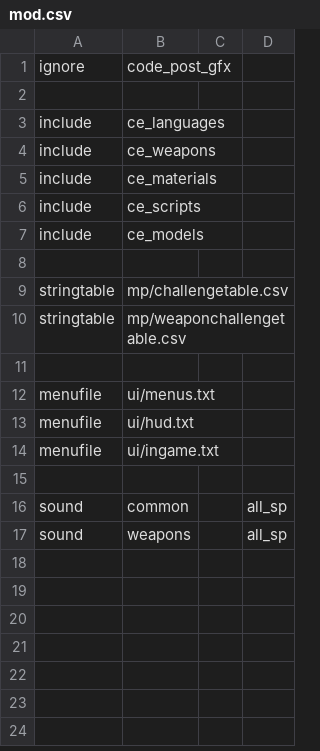
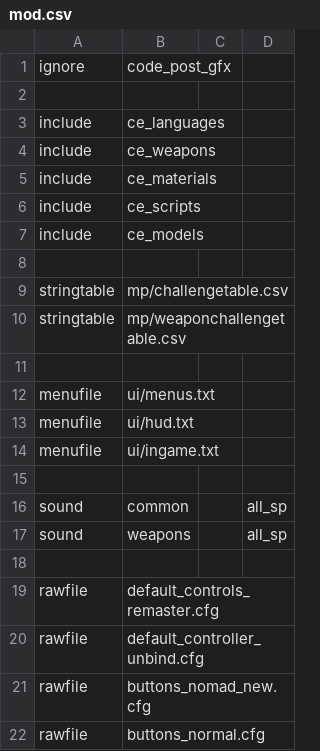
Before and after one commit to Martos/CampaignEnhanced-COD5, a CSV file: mods/CampaignEnhanced/mod.csv, drawn as a sheet; the diff names each change by its address in the sheet, - before the commit and + after, or states it on an @@ line.

Commit message:
Fix xenon controller

```diff
--- a/mods/CampaignEnhanced/mod.csv
+++ b/mods/CampaignEnhanced/mod.csv
+row 18: (empty)
+row 19: rawfile | default_controls_remaster.cfg
+row 20: rawfile | default_controller_unbind.cfg
+row 21: rawfile | buttons_nomad_new.cfg
+row 22: rawfile | buttons_normal.cfg
```
Also changed, not shown: 5 other files.
